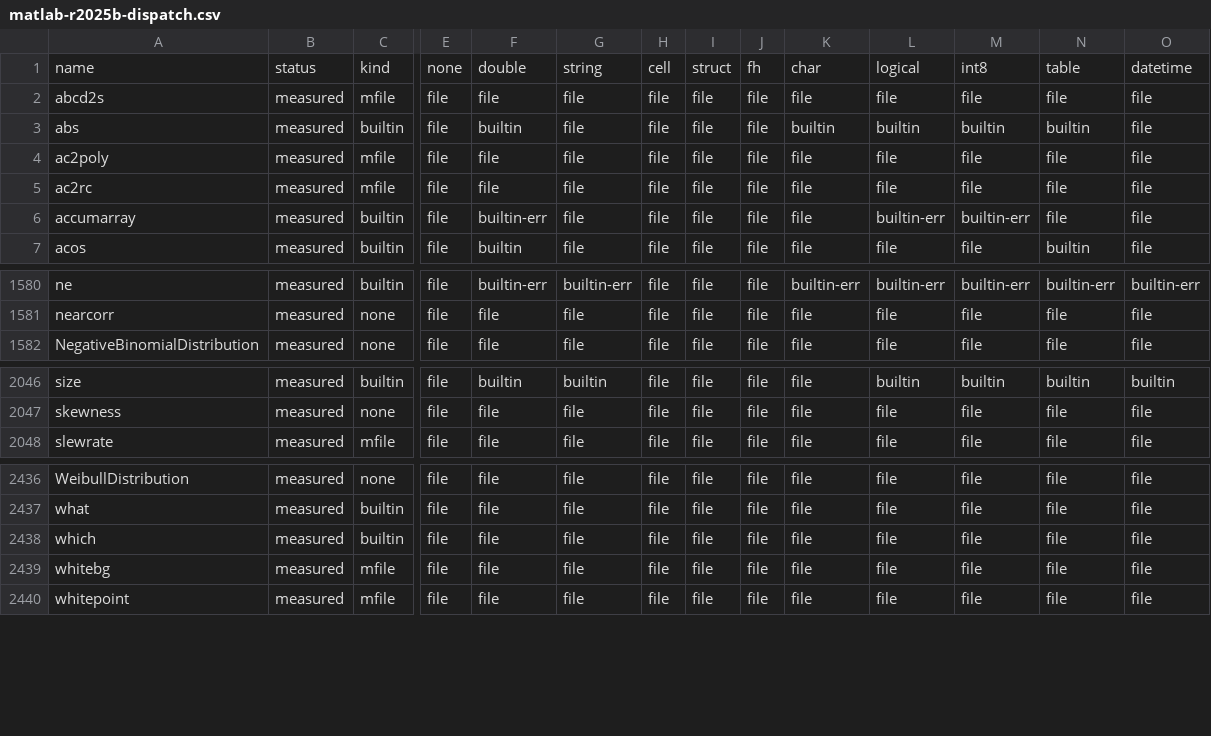
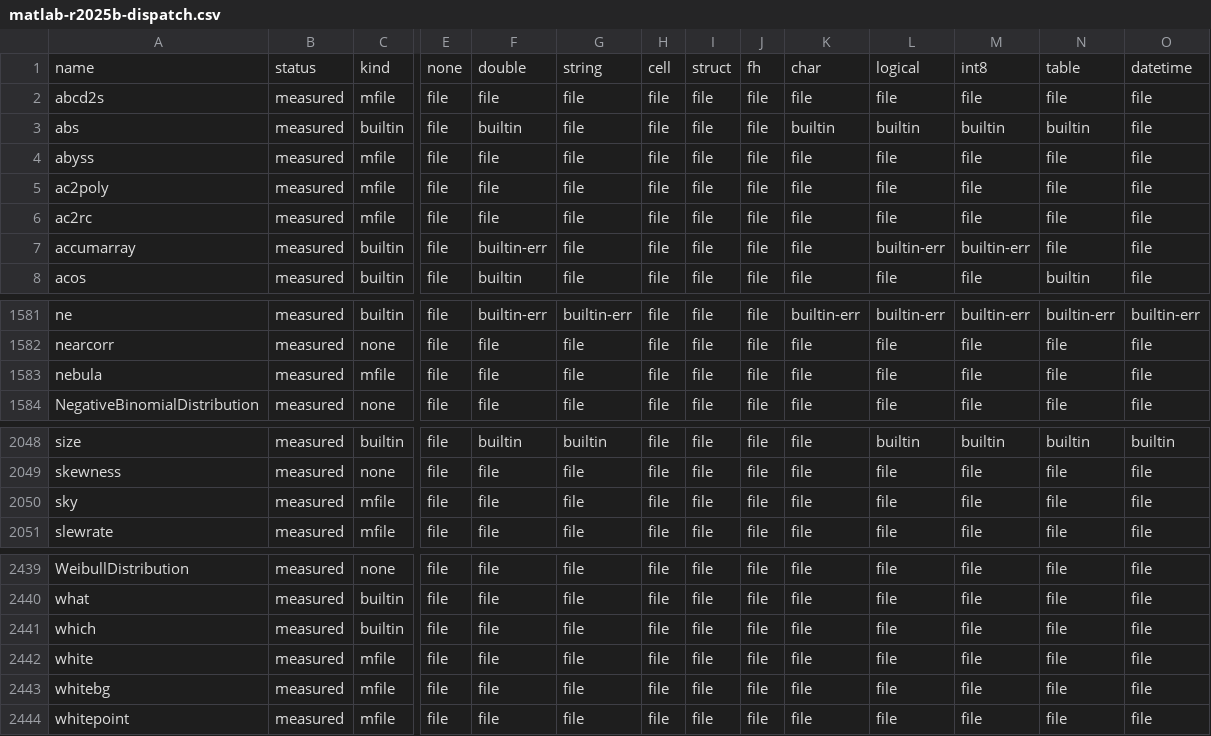
Before and after one commit to carpenterjl/JGraph, a CSV file: tools/matlab-checklist/matlab-r2025b-dispatch.csv, drawn as a sheet; only a part is shown, gaps mark what is left out; rows hold the shown columns only; the diff names each change by its address in the sheet, - before the commit and + after, or states it on an @@ line.

```diff
--- a/tools/matlab-checklist/matlab-r2025b-dispatch.csv
+++ b/tools/matlab-checklist/matlab-r2025b-dispatch.csv
+row 4: abyss | measured | mfile | file | file | file | file | file | file | file | file | file | file | file
+row 1583: nebula | measured | mfile | file | file | file | file | file | file | file | file | file | file | file
+row 2050: sky | measured | mfile | file | file | file | file | file | file | file | file | file | file | file
+row 2442: white | measured | mfile | file | file | file | file | file | file | file | file | file | file | file
```
Also changed, not shown: 30 other files.
